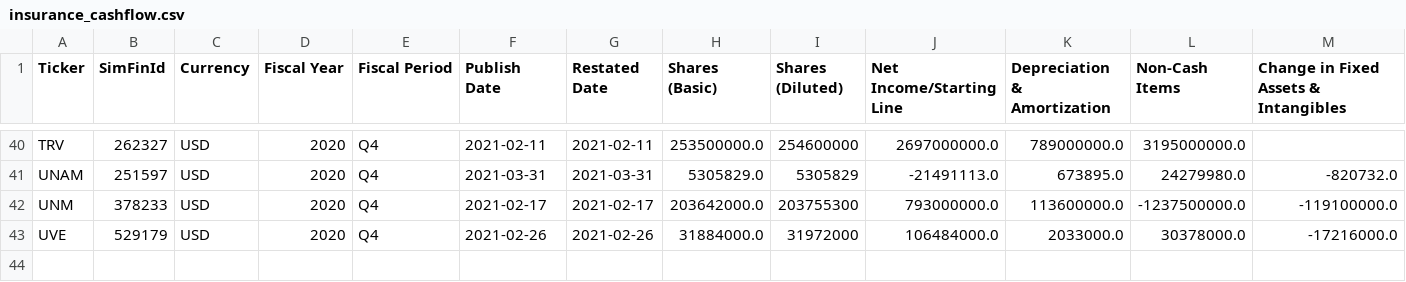
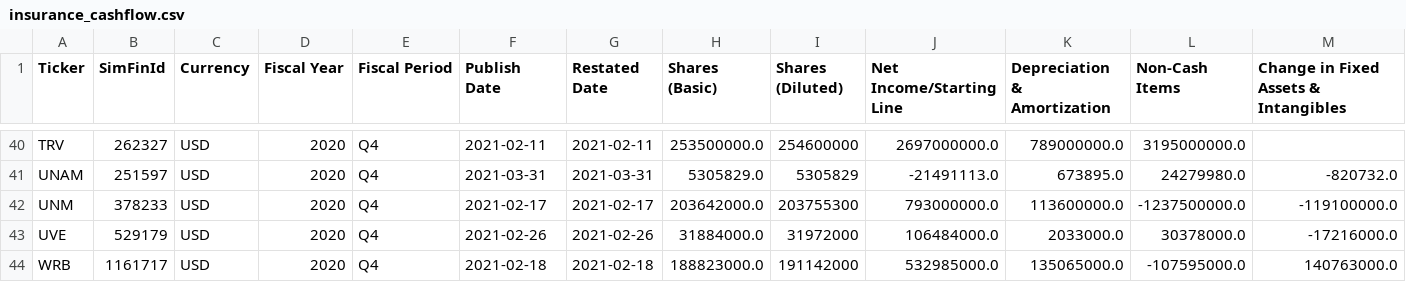
Before and after one commit to gardnmi/fundamental-stock-prediction, a CSV file: data/insurance_cashflow.csv, drawn as a sheet; only a part is shown, gaps mark what is left out; rows hold the shown columns only; the diff names each change by its address in the sheet, - before the commit and + after, or states it on an @@ line.

```diff
--- a/data/insurance_cashflow.csv
+++ b/data/insurance_cashflow.csv
+row 44: WRB | 1161717 | USD | 2020 | Q4 | 2021-02-18 | 2021-02-18 | 188823000.0 | 191142000 | 532985000.0 | 135065000.0 | -107595000.0 | 140763000.0
```
Also changed, not shown: analyst_growth_estimates.csv, data/banks_predictions.csv, 19 other files.
